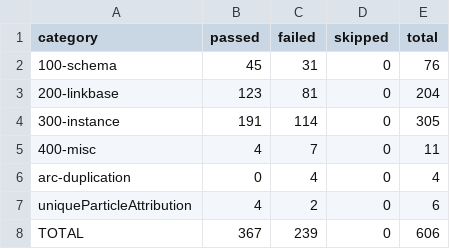
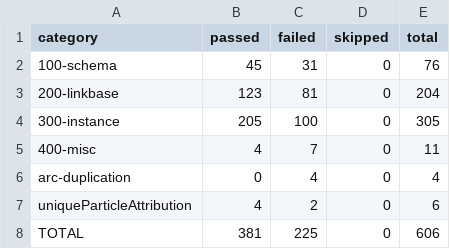
Before and after one commit to quambene/xbrl-rs, a CSV file: test_data/conformance_results.csv, drawn as a sheet.

```diff
--- a/test_data/conformance_results.csv
+++ b/test_data/conformance_results.csv
@@ -3,3 +3,3 @@ category,passed,failed,skipped,total
 200-linkbase,123,81,0,204
-300-instance,191,114,0,305
+300-instance,205,100,0,305
 400-misc,4,7,0,11
@@ -7,2 +7,2 @@ arc-duplication,0,4,0,4
 uniqueParticleAttribution,4,2,0,6
-TOTAL,367,239,0,606
+TOTAL,381,225,0,606
```
Also changed, not shown: 6 other files.
